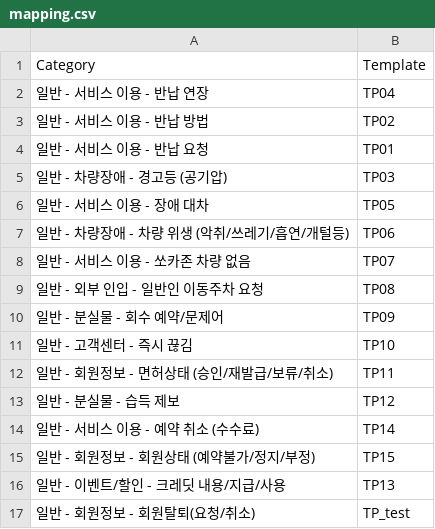
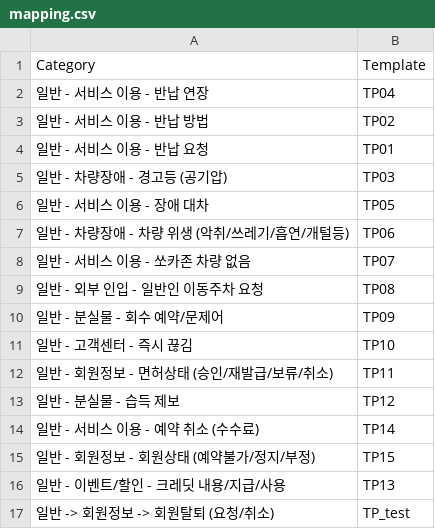
Before and after one commit to etru915/CS_VOC_template, a CSV file: template/mapping.csv, drawn as a sheet.

Commit message:
Update mapping.csv

```diff
--- a/template/mapping.csv
+++ b/template/mapping.csv
@@ -16,2 +16,2 @@ Category,Template
 일반 - 이벤트/할인 - 크레딧 내용/지급/사용,TP13
-일반 - 회원정보 - 회원탈퇴(요청/취소),TP_test
+일반 -> 회원정보 -> 회원탈퇴 (요청/취소),TP_test
```
